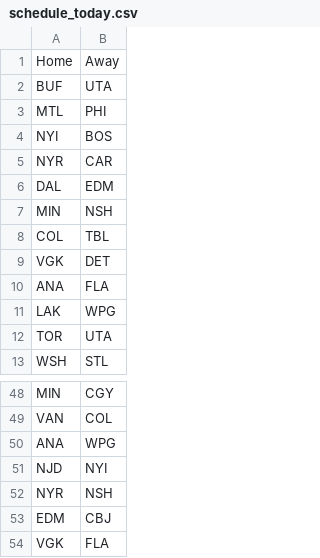
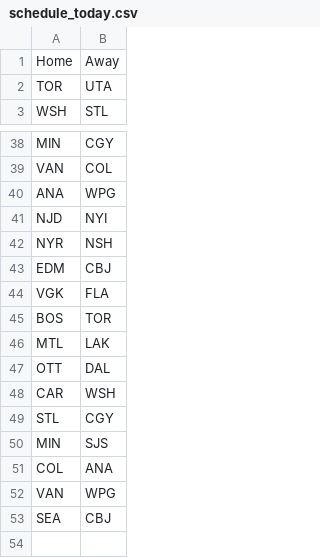
Before and after one commit to NickyFlash/nhl-adp-model, a CSV file: data/schedule_today.csv, drawn as a sheet; only a part is shown, gaps mark what is left out; removed rows and columns are numbered as before the commit, all else as after; the diff names each change by its address in the sheet, - before the commit and + after, or states it on an @@ line.

```diff
--- a/data/schedule_today.csv
+++ b/data/schedule_today.csv
-row 2: BUF | UTA
-row 3: MTL | PHI
-row 4: NYI | BOS
-row 5: NYR | CAR
-row 6: DAL | EDM
-row 7: MIN | NSH
-row 8: COL | TBL
-row 9: VGK | DET
-row 10: ANA | FLA
-row 11: LAK | WPG
+row 45: BOS | TOR
+row 46: MTL | LAK
+row 47: OTT | DAL
+row 48: CAR | WSH
+row 49: STL | CGY
+row 50: MIN | SJS
+row 51: COL | ANA
+row 52: VAN | WPG
+row 53: SEA | CBJ
```
Also changed, not shown: data/dfs_projections.csv.
